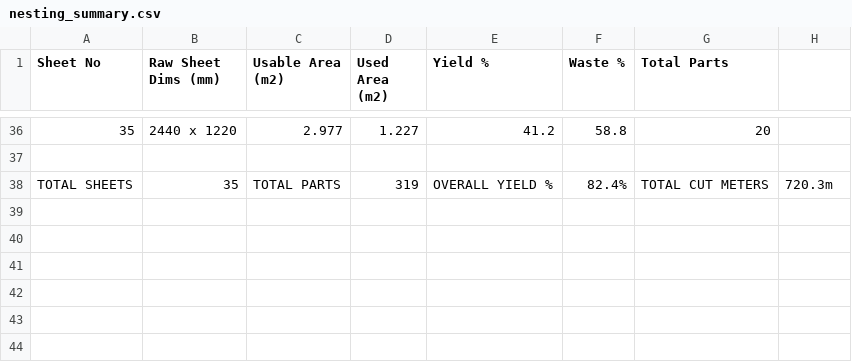
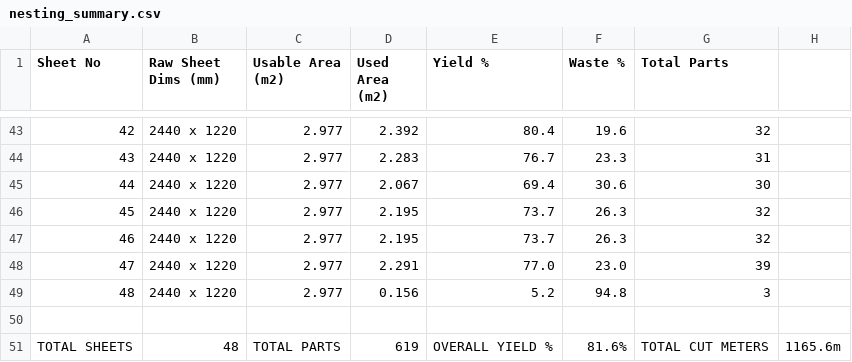
Before and after one commit to LuxusEle/CabinetrixAionline, a CSV file: gemini/test_artifacts/nesting_summary.csv, drawn as a sheet; only a part is shown, gaps mark what is left out; removed rows and columns are numbered as before the commit, all else as after; the diff covers the shown part only; the diff names each change by its address in the sheet, - before the commit and + after, or states it on an @@ line.

```diff
--- a/gemini/test_artifacts/nesting_summary.csv
+++ b/gemini/test_artifacts/nesting_summary.csv
@@ column A (Sheet No) renumbered between rows 23 and 43 @@
-D43 (Used Area (m2)): 1.227
+D43 (Used Area (m2)): 2.392
-E43 (Yield %): 41.2
+E43 (Yield %): 80.4
-F43 (Waste %): 58.8
+F43 (Waste %): 19.6
-G43 (Total Parts): 20
+G43 (Total Parts): 32
+row 44: 43 | 2440 x 1220 | 2.977 | 2.283 | 76.7 | 23.3 | 31
+row 45: 44 | 2440 x 1220 | 2.977 | 2.067 | 69.4 | 30.6 | 30
+row 46: 45 | 2440 x 1220 | 2.977 | 2.195 | 73.7 | 26.3 | 32
+row 47: 46 | 2440 x 1220 | 2.977 | 2.195 | 73.7 | 26.3 | 32
+row 48: 47 | 2440 x 1220 | 2.977 | 2.291 | 77.0 | 23.0 | 39
+row 49: 48 | 2440 x 1220 | 2.977 | 0.156 | 5.2 | 94.8 | 3
-row 38: TOTAL SHEETS | 35 | TOTAL PARTS | 319 | OVERALL YIELD % | 82.4% | TOTAL CUT METERS | 720.3m
+row 51: TOTAL SHEETS | 48 | TOTAL PARTS | 619 | OVERALL YIELD % | 81.6% | TOTAL CUT METERS | 1165.6m
```
Also changed, not shown: 7 added rows and 54 edited cells elsewhere in this file, gemini/test_artifacts/hardware_bom.csv, 5 other files.
